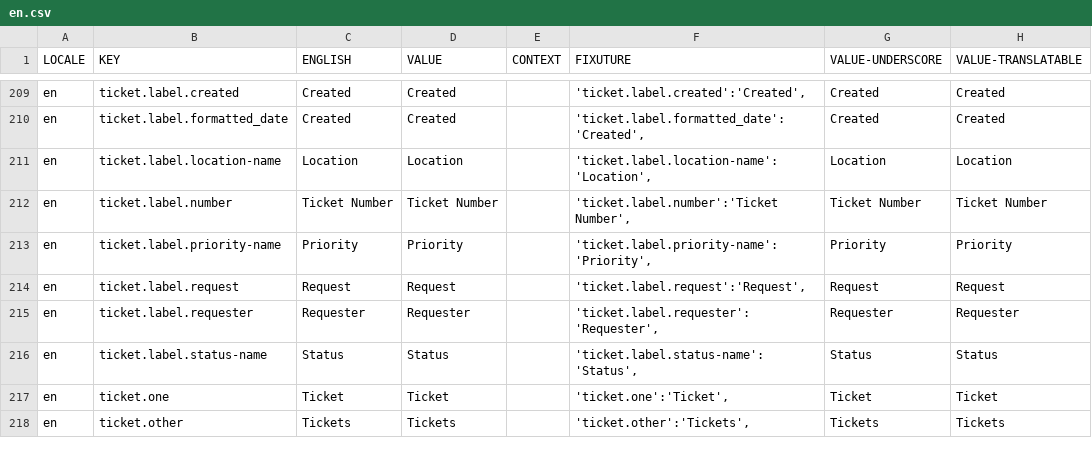
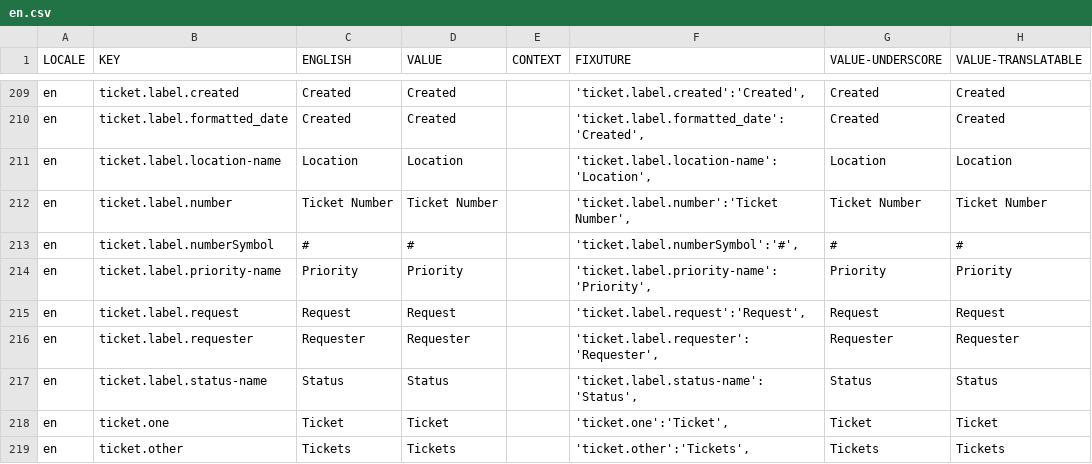
Before and after one commit to aaronlelevier/casino_scrapers, a CSV file: bsrs-django/bigsky/media/translation/en.csv, drawn as a sheet; only a part is shown, gaps mark what is left out; the diff names each change by its address in the sheet, - before the commit and + after, or states it on an @@ line.

Commit message:
[TRANSLATIONS] Updated translations

```diff
--- a/bsrs-django/bigsky/media/translation/en.csv
+++ b/bsrs-django/bigsky/media/translation/en.csv
+row 213: en | ticket.label.numberSymbol | # | # |  | 'ticket.label.numberSymbol':'#', | # | #
```
Also changed, not shown: bsrs-django/bigsky/media/translation/es.csv, bsrs-django/bigsky/media/translation/fr.csv, 3 other files.
